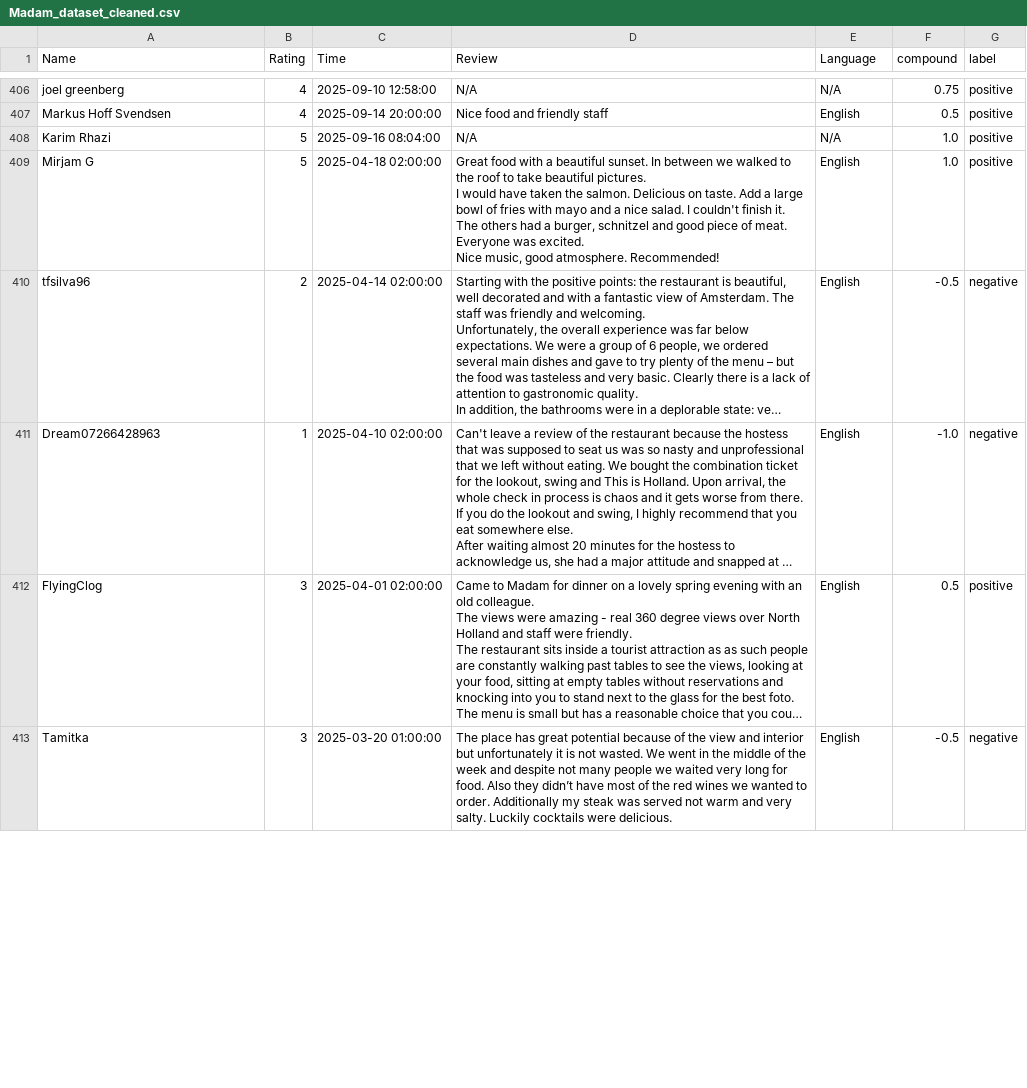
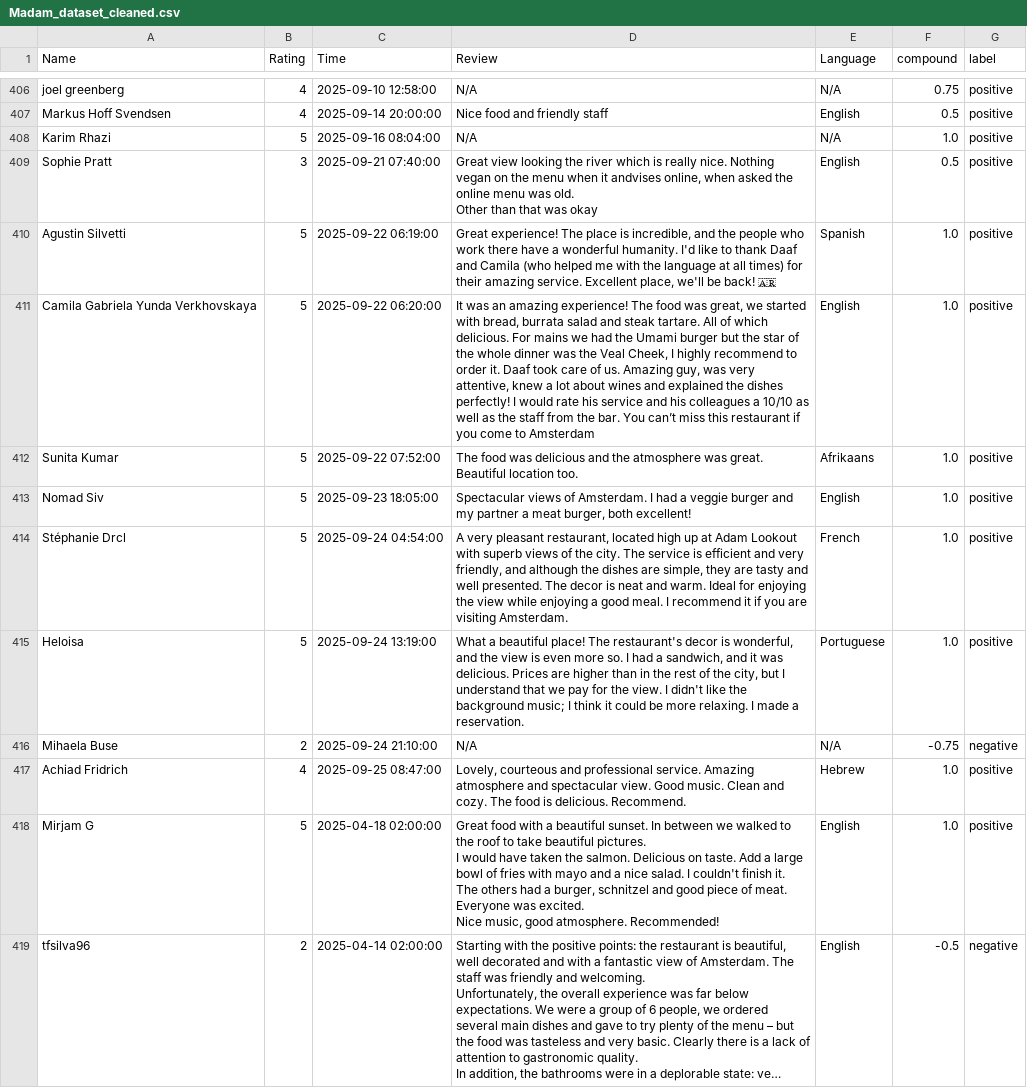
Before and after one commit to Serena-Chnl/adam-toren-review-analysis, a CSV file: Madam/Madam_dataset_cleaned.csv, drawn as a sheet; only a part is shown, gaps mark what is left out; the shorter side is filled out with more unchanged rows; long unchanged cells end in …; ↵ is a line break in a cell; the diff covers the shown part only; the diff names each change by its address in the sheet, - before the commit and + after, or states it on an @@ line.

Commit message:
update the dataset

```diff
--- a/Madam/Madam_dataset_cleaned.csv
+++ b/Madam/Madam_dataset_cleaned.csv
+row 409: Sophie Pratt | 3 | 2025-09-21 07:40:00 | Great view looking the river which is really nice. Nothing vegan on the menu when it andvises online, when asked the online menu was old. ↵ Other than that was okay | English | 0.5 | positive
+row 410: Agustin Silvetti | 5 | 2025-09-22 06:19:00 | Great experience! The place is incredible, and the people who work there have a wonderful humanity. I'd like to thank Daaf and Camila (who helped me with the language at all times) for their amazing service. Excellent place, we'll be back! 🇦🇷 | Spanish | 1.0 | positive
+row 411: Camila Gabriela Yunda Verkhovskaya | 5 | 2025-09-22 06:20:00 | It was an amazing experience! The food was great, we started with bread, burrata salad and steak tartare. All of which delicious. For mains we had the Umami burger but the star of the whole dinner was the Veal Cheek, I highly recommend to order it. Daaf took care of us. Amazing guy, was very attentive, knew a lot about wines and explained the dishes perfectly! I would rate his service and his colleagues a 10/10 as well as the staff from the bar. You can’t miss this restaurant if you come to Amsterdam | English | 1.0 | positive
+row 412: Sunita Kumar | 5 | 2025-09-22 07:52:00 | The food was delicious and the atmosphere was great. Beautiful location too. | Afrikaans | 1.0 | positive
+row 413: Nomad Siv | 5 | 2025-09-23 18:05:00 | Spectacular views of Amsterdam. I had a veggie burger and my partner a meat burger, both excellent! | English | 1.0 | positive
+row 414: Stéphanie Drcl | 5 | 2025-09-24 04:54:00 | A very pleasant restaurant, located high up at Adam Lookout with superb views of the city. The service is efficient and very friendly, and although the dishes are simple, they are tasty and well presented. The decor is neat and warm. Ideal for enjoying the view while enjoying a good meal. I recommend it if you are visiting Amsterdam. | French | 1.0 | positive
+row 415: Heloisa | 5 | 2025-09-24 13:19:00 | What a beautiful place! The restaurant's decor is wonderful, and the view is even more so. I had a sandwich, and it was delicious. Prices are higher than in the rest of the city, but I understand that we pay for the view. I didn't like the background music; I think it could be more relaxing. I made a reservation. | Portuguese | 1.0 | positive
+row 416: Mihaela Buse | 2 | 2025-09-24 21:10:00 | N/A | N/A | -0.75 | negative
+row 417: Achiad Fridrich | 4 | 2025-09-25 08:47:00 | Lovely, courteous and professional service. Amazing atmosphere and spectacular view. Good music. Clean and cozy. The food is delicious. Recommend. | Hebrew | 1.0 | positive
```
Also changed, not shown: 4 added rows and 79 moved rows elsewhere in this file.
